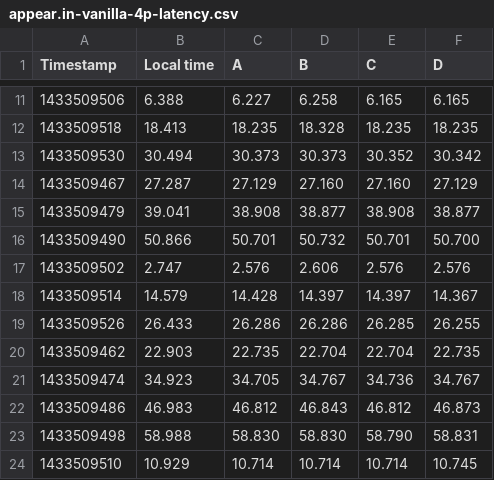
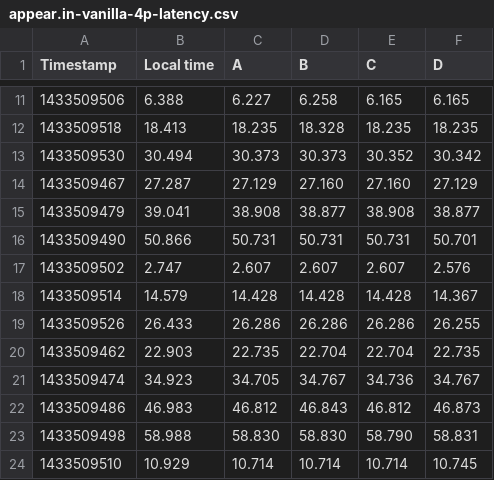
Before and after one commit to thusoy/hybrid-video-topology, a CSV file: data/appear.in-vanilla-4p/appear.in-vanilla-4p-latency.csv, drawn as a sheet; only a part is shown, gaps mark what is left out.

```diff
--- a/data/appear.in-vanilla-4p/appear.in-vanilla-4p-latency.csv
+++ b/data/appear.in-vanilla-4p/appear.in-vanilla-4p-latency.csv
@@ -15,6 +15,6 @@ Timestamp,Local time,A,B,C,D
 1433509479,39.041,38.908,38.877,38.908,38.877
-1433509490,50.866,50.701,50.732,50.701,50.700
-1433509502,2.747,2.576,2.606,2.576,2.576
-1433509514,14.579,14.428,14.397,14.397,14.367
-1433509526,26.433,26.286,26.286,26.285,26.255
+1433509490,50.866,50.731,50.731,50.731,50.701
+1433509502,2.747,2.607,2.607,2.607,2.576
+1433509514,14.579,14.428,14.428,14.428,14.367
+1433509526,26.433,26.286,26.286,26.286,26.255
 1433509462,22.903,22.735,22.704,22.704,22.735
```
Also changed, not shown: data/appear.in-asia/appear.in-asia-latency.csv, data/appear.in-friends/appear.in-friends-latency.csv, 2 other files.
